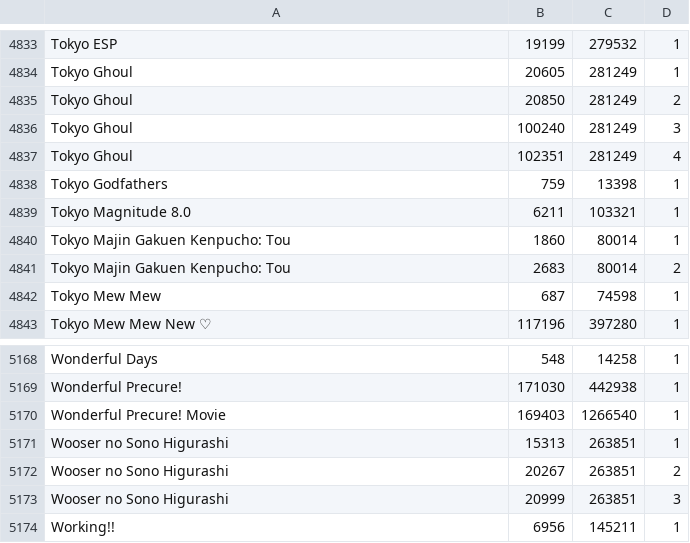
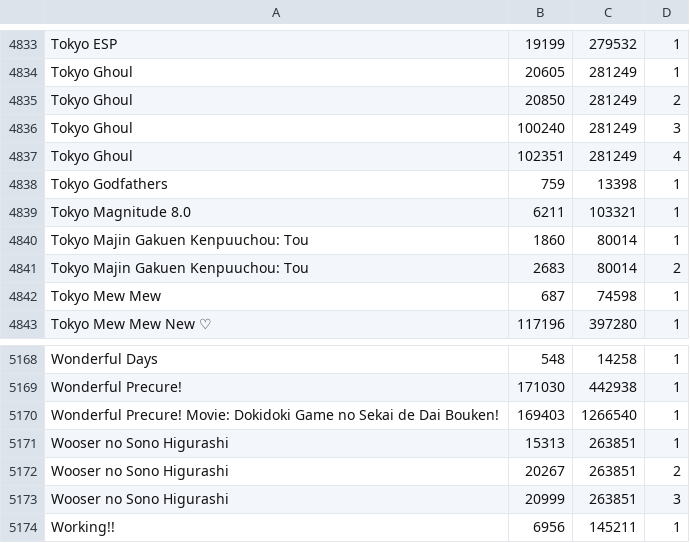
Before and after one commit to noggl/AniListToTVDB, a CSV file: mapping.csv, drawn as a sheet; only a part is shown, gaps mark what is left out.

```diff
--- a/mapping.csv
+++ b/mapping.csv
@@ -4839,4 +4839,4 @@ Tokyo Godfathers;759;13398;1
 Tokyo Magnitude 8.0;6211;103321;1
-Tokyo Majin Gakuen Kenpucho: Tou;1860;80014;1
-Tokyo Majin Gakuen Kenpucho: Tou;2683;80014;2
+Tokyo Majin Gakuen Kenpuuchou: Tou;1860;80014;1
+Tokyo Majin Gakuen Kenpuuchou: Tou;2683;80014;2
 Tokyo Mew Mew;687;74598;1
@@ -5169,3 +5169,3 @@ Wonderful Days;548;14258;1
 Wonderful Precure!;171030;442938;1
-Wonderful Precure! Movie;169403;1266540;1
+Wonderful Precure! Movie: Dokidoki Game no Sekai de Dai Bouken!;169403;1266540;1
 Wooser no Sono Higurashi;15313;263851;1
```
Also changed, not shown: 3 other files.
